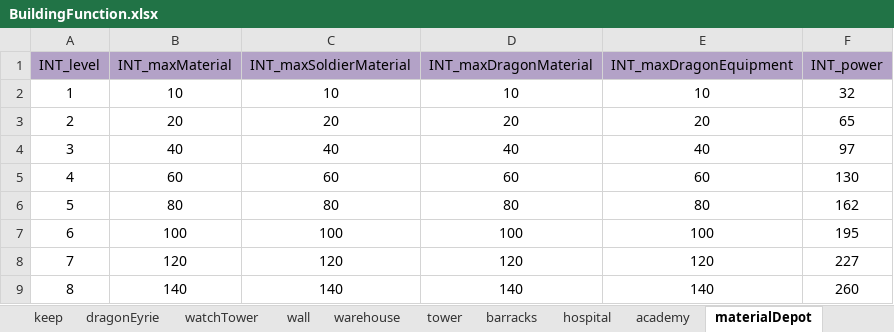
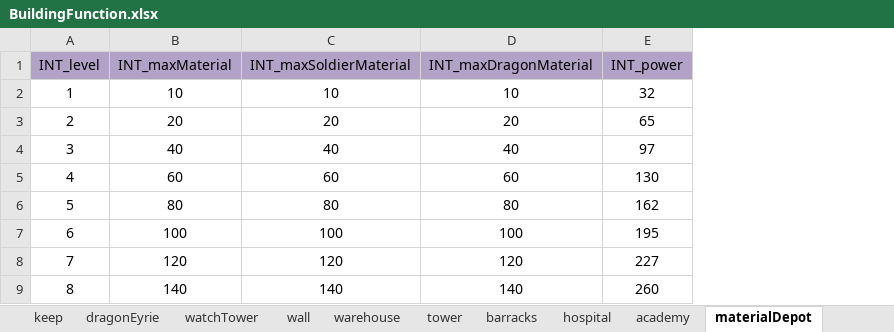
Before and after one commit to ModunZhang/kod_client, an Excel workbook: gameData/shared/BuildingFunction.xlsx, sheet materialDepot, drawn as a sheet; only a part is shown; values as stored, in another font and other column widths than the file's, no borders; the diff names each change by its address in the sheet, - before the commit and + after, or states it on an @@ line.

```diff
--- a/gameData/shared/BuildingFunction.xlsx (sheet materialDepot)
+++ b/gameData/shared/BuildingFunction.xlsx (sheet materialDepot)
-column E (INT_maxDragonEquipment), rows 2-9: 10 | 20 | 40 | 60 | 80 | 100 | 120 | 140
```
Also changed, not shown: gameData/shared/BuildingLevelUp.xlsx, gameData/shared/HouseLevelUp.xlsx, 7 other files.
